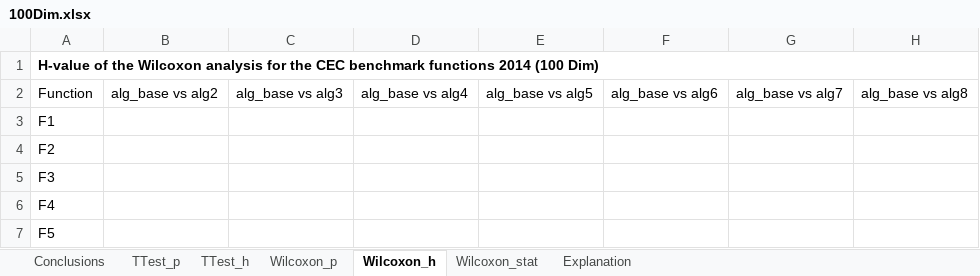
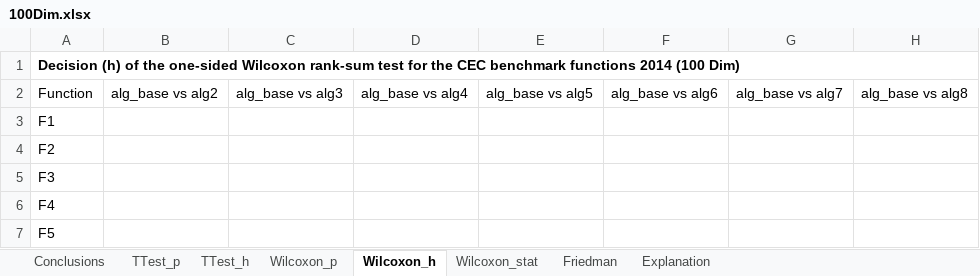
Before and after one commit to SMMH1999/Base-Optimization-Framework, an Excel workbook: src/results_template/CEC2014/100Dim.xlsx, sheet Wilcoxon_h, drawn as a sheet; only a part is shown; values as stored, in another font and other column widths than the file's, no borders; conditional formats not drawn; the diff names each change by its address in the sheet, - before the commit and + after, or states it on an @@ line.

Commit message:
Update v0.12.0
Adding Friedman test, improve results template

```diff
--- a/src/results_template/CEC2014/100Dim.xlsx (sheet Wilcoxon_h)
+++ b/src/results_template/CEC2014/100Dim.xlsx (sheet Wilcoxon_h)
+sheet tab: Friedman
-A1: H-value of the Wilcoxon analysis for the…
+A1: Decision (h) of the one-sided Wilcoxon rank-sum test for the…
```
Also changed, not shown: sheet Conclusions, sheet Explanation, sheet Wilcoxon_stat, sheet Wilcoxon_p, sheet TTest_p, sheet TTest_h, src/results_template/CEC2014/10Dim.xlsx, src/results_template/CEC2014/30Dim.xlsx, 21 other files.
